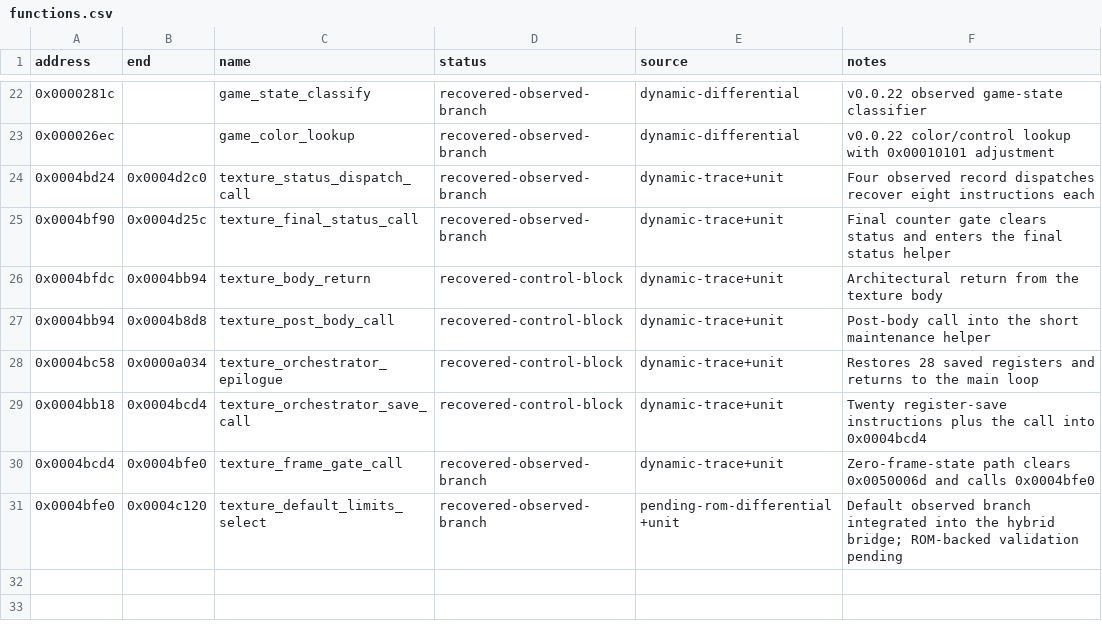
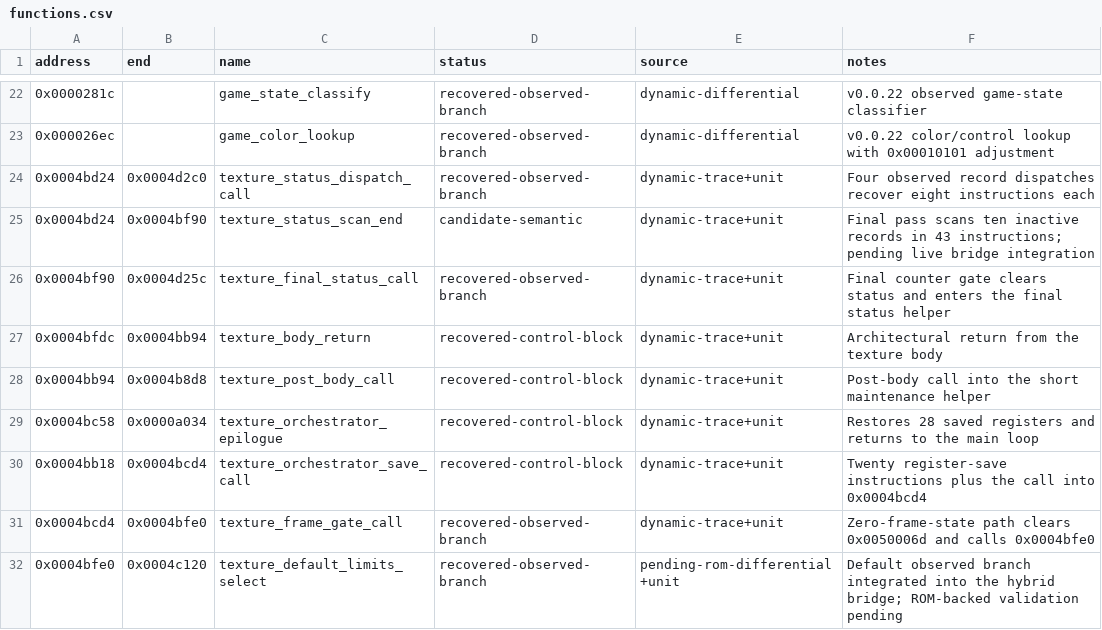
Before and after one commit to biggestsonicfan/vf2-decomp, a CSV file: decomp/i960/functions.csv, drawn as a sheet; only a part is shown, gaps mark what is left out.

Commit message:
docs(i960): catalog inactive texture-record scan candidate

```diff
--- a/decomp/i960/functions.csv
+++ b/decomp/i960/functions.csv
@@ -24,2 +24,3 @@ address,end,name,status,source,notes
 0x0004bd24,0x0004d2c0,texture_status_dispatch_call,recovered-observed-branch,dynamic-trace+unit,Four observed record dispatches recover eight instructions each
+0x0004bd24,0x0004bf90,texture_status_scan_end,candidate-semantic,dynamic-trace+unit,Final pass scans ten inactive records in 43 instructions; pending live bridge integration
 0x0004bf90,0x0004d25c,texture_final_status_call,recovered-observed-branch,dynamic-trace+unit,Final counter gate clears status and enters the final status helper
```
